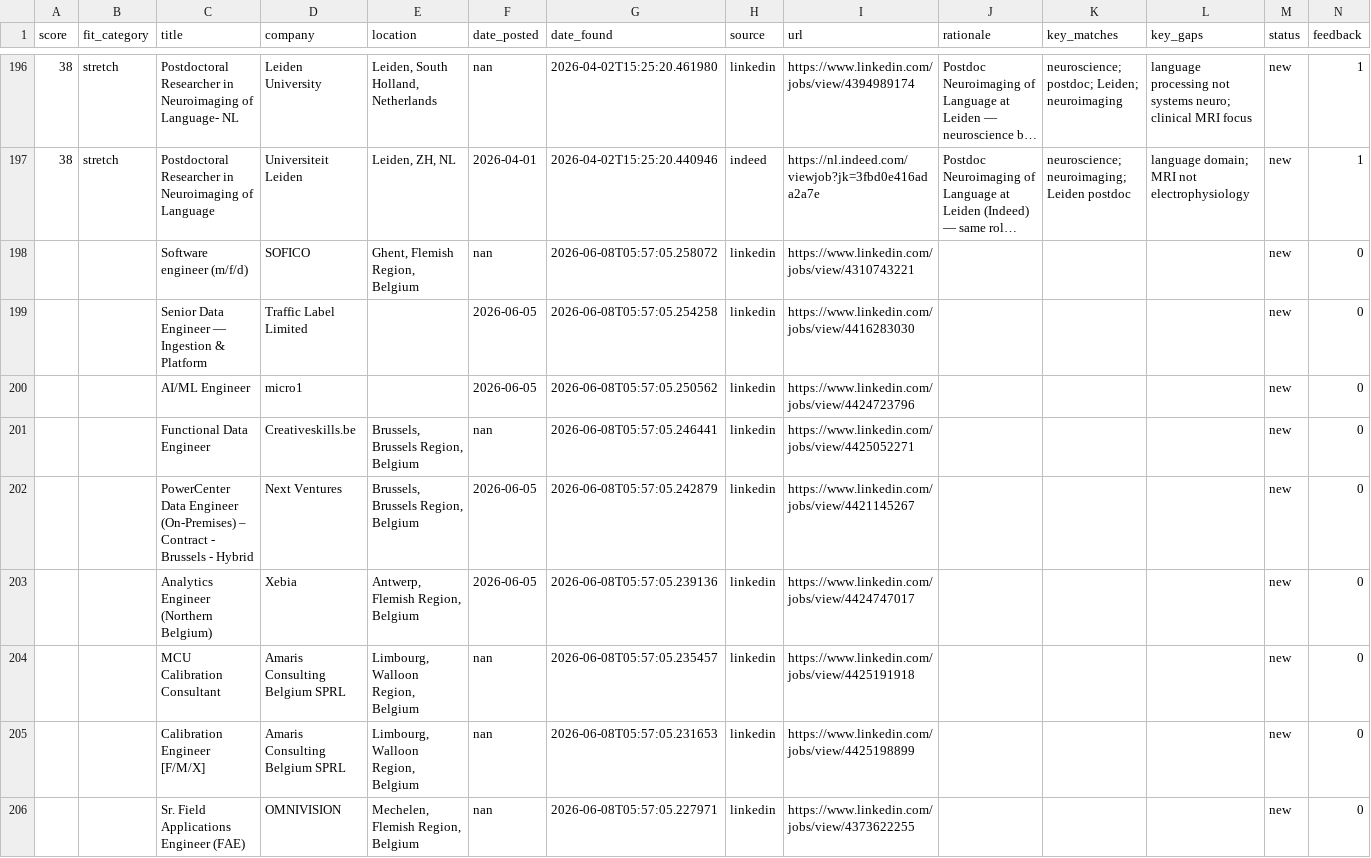
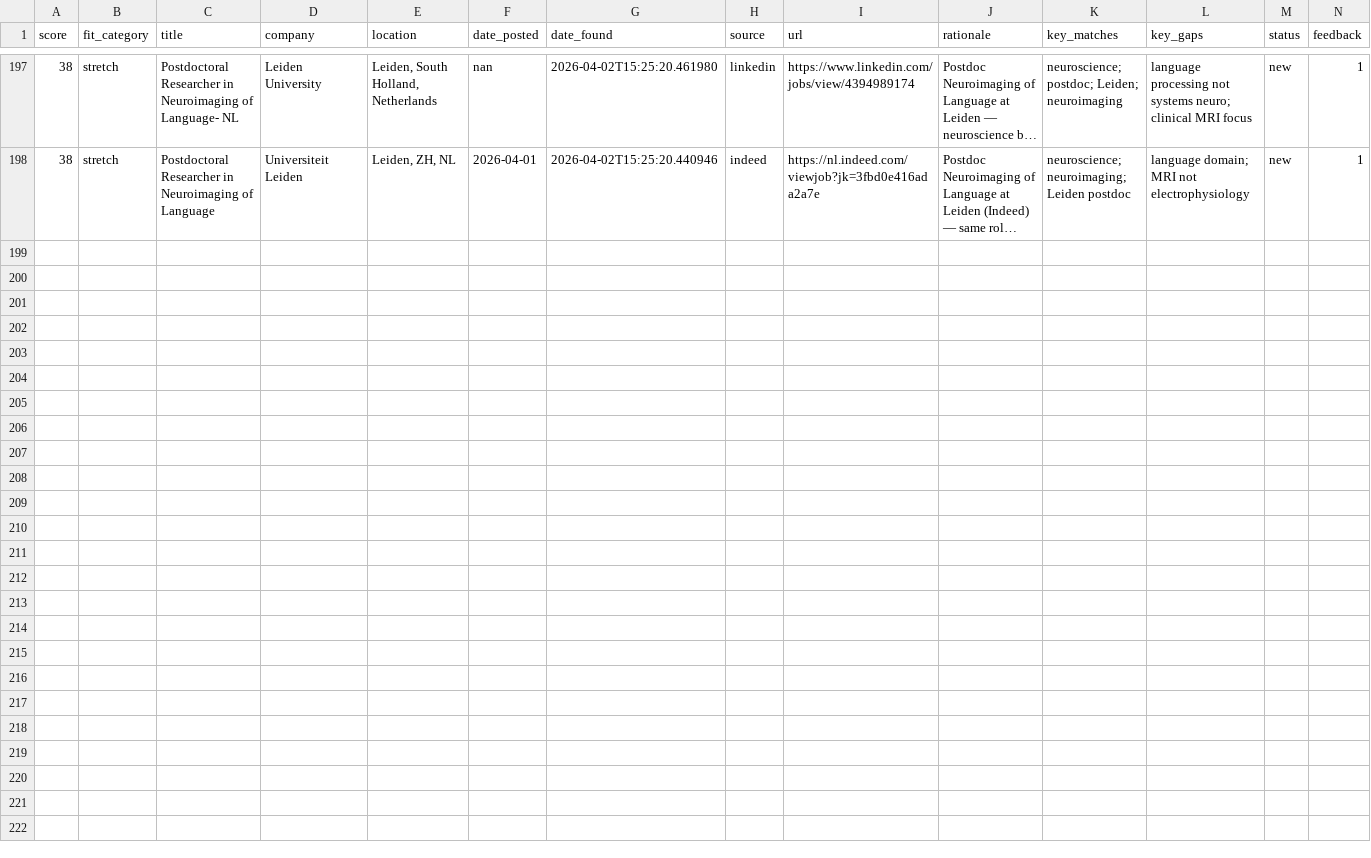
Before and after one commit to benefron/job-search-agent, a CSV file: data/jobs_export.csv, drawn as a sheet; only a part is shown, gaps mark what is left out; long unchanged cells end in …; removed rows and columns are numbered as before the commit, all else as after; the diff covers the shown part only; the diff names each change by its address in the sheet, - before the commit and + after, or states it on an @@ line.

```diff
--- a/data/jobs_export.csv
+++ b/data/jobs_export.csv
-row 198:  |  | Software engineer (m/f/d) | SOFICO | Ghent, Flemish Region, Belgium | nan | 2026-06-08T05:57:05.258072 | linkedin | https://www.linkedin.com/jobs/view/4310743221 |  |  |  | new | 0
-row 199:  |  | Senior Data Engineer — Ingestion & Platform | Traffic Label Limited |  | 2026-06-05 | 2026-06-08T05:57:05.254258 | linkedin | https://www.linkedin.com/jobs/view/4416283030 |  |  |  | new | 0
-row 200:  |  | AI/ML Engineer | micro1 |  | 2026-06-05 | 2026-06-08T05:57:05.250562 | linkedin | https://www.linkedin.com/jobs/view/4424723796 |  |  |  | new | 0
-row 201:  |  | Functional Data Engineer | Creativeskills.be | Brussels, Brussels Region, Belgium | nan | 2026-06-08T05:57:05.246441 | linkedin | https://www.linkedin.com/jobs/view/4425052271 |  |  |  | new | 0
-row 202:  |  | PowerCenter Data Engineer (On-Premises) – Contract - Brussels - Hybrid | Next Ventures | Brussels, Brussels Region, Belgium | 2026-06-05 | 2026-06-08T05:57:05.242879 | linkedin | https://www.linkedin.com/jobs/view/4421145267 |  |  |  | new | 0
-row 203:  |  | Analytics Engineer (Northern Belgium) | Xebia | Antwerp, Flemish Region, Belgium | 2026-06-05 | 2026-06-08T05:57:05.239136 | linkedin | https://www.linkedin.com/jobs/view/4424747017 |  |  |  | new | 0
-row 204:  |  | MCU Calibration Consultant | Amaris Consulting Belgium SPRL | Limbourg, Walloon Region, Belgium | nan | 2026-06-08T05:57:05.235457 | linkedin | https://www.linkedin.com/jobs/view/4425191918 |  |  |  | new | 0
-row 205:  |  | Calibration Engineer [F/M/X] | Amaris Consulting Belgium SPRL | Limbourg, Walloon Region, Belgium | nan | 2026-06-08T05:57:05.231653 | linkedin | https://www.linkedin.com/jobs/view/4425198899 |  |  |  | new | 0
-row 206:  |  | Sr. Field Applications Engineer (FAE) | OMNIVISION | Mechelen, Flemish Region, Belgium | nan | 2026-06-08T05:57:05.227971 | linkedin | https://www.linkedin.com/jobs/view/4373622255 |  |  |  | new | 0
```
Also changed, not shown: 1 added row and 9 removed rows elsewhere in this file, 4 other files.
